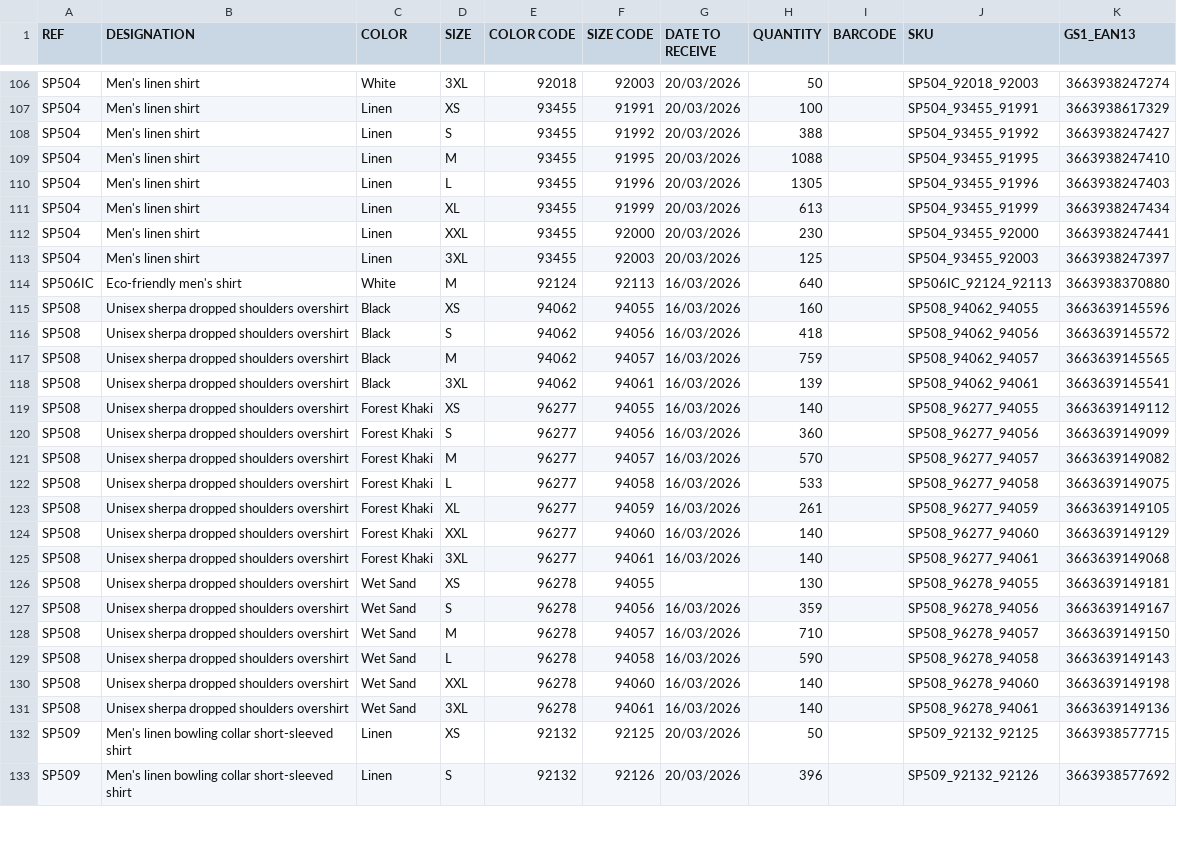
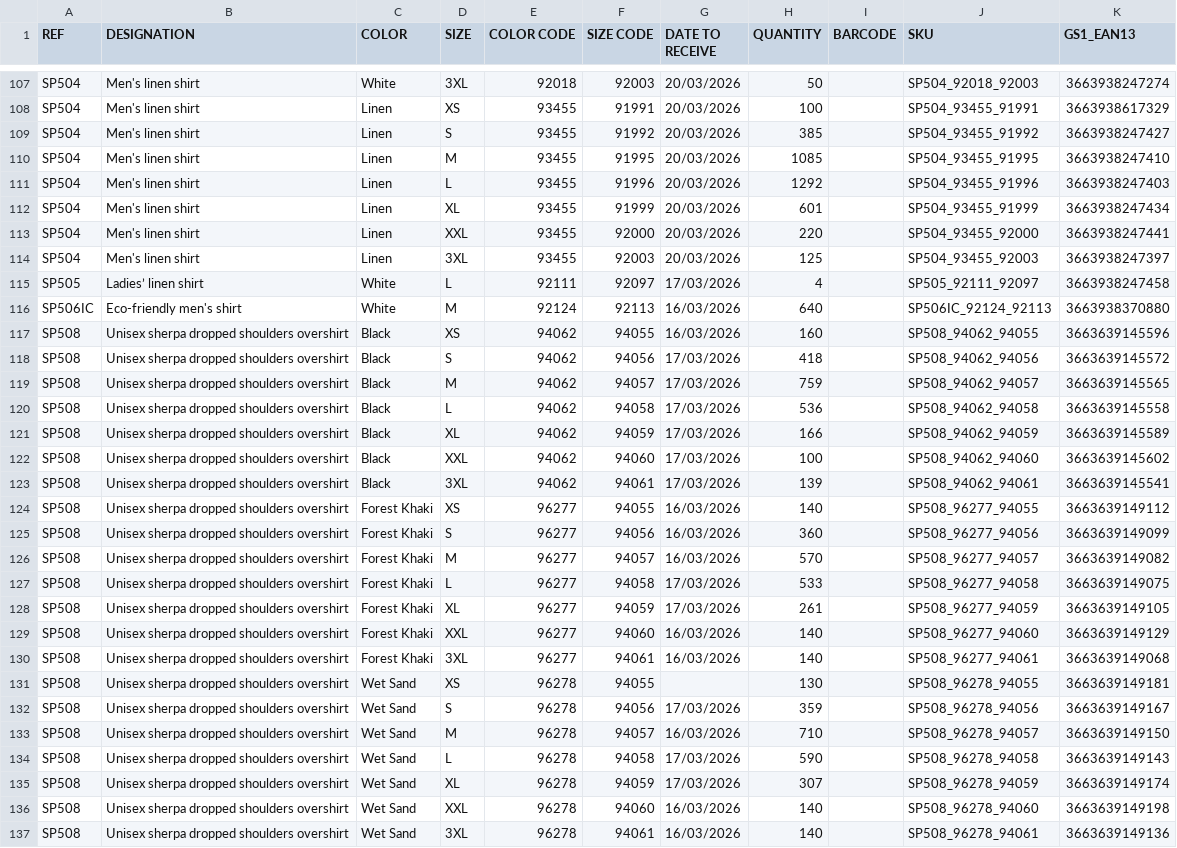
Before and after one commit to PerrinT31/Spasso, a CSV file: public/SPASSO_REAPPROWEB_SP.csv, drawn as a sheet; only a part is shown, gaps mark what is left out; the shorter side is filled out with more unchanged rows; addresses are those after the commit; the diff covers the shown part only; the diff names each change by its address in the sheet, - before the commit and + after, or states it on an @@ line.

```diff
--- a/public/SPASSO_REAPPROWEB_SP.csv
+++ b/public/SPASSO_REAPPROWEB_SP.csv
-H109 (QUANTITY): 388
+H109 (QUANTITY): 385
-H110 (QUANTITY): 1088
+H110 (QUANTITY): 1085
-H111 (QUANTITY): 1305
+H111 (QUANTITY): 1292
-H112 (QUANTITY): 613
+H112 (QUANTITY): 601
-H113 (QUANTITY): 230
+H113 (QUANTITY): 220
+row 115: SP505 | Ladies’ linen shirt | White | L | 92111 | 92097 | 17/03/2026 | 4 |  | SP505_92111_92097 | 3663938247458
-G118:G119 (DATE TO RECEIVE): 16/03/2026
+G118:G119 (DATE TO RECEIVE): 17/03/2026
+row 120: SP508 | Unisex sherpa dropped shoulders overshirt | Black | L | 94062 | 94058 | 17/03/2026 | 536 |  | SP508_94062_94058 | 3663639145558
+row 121: SP508 | Unisex sherpa dropped shoulders overshirt | Black | XL | 94062 | 94059 | 17/03/2026 | 166 |  | SP508_94062_94059 | 3663639145589
+row 122: SP508 | Unisex sherpa dropped shoulders overshirt | Black | XXL | 94062 | 94060 | 17/03/2026 | 100 |  | SP508_94062_94060 | 3663639145602
-G123 (DATE TO RECEIVE): 16/03/2026
+G123 (DATE TO RECEIVE): 17/03/2026
-G127:G128 (DATE TO RECEIVE): 16/03/2026
+G127:G128 (DATE TO RECEIVE): 17/03/2026
-G132 (DATE TO RECEIVE): 16/03/2026
+G132 (DATE TO RECEIVE): 17/03/2026
-G134 (DATE TO RECEIVE): 16/03/2026
+G134 (DATE TO RECEIVE): 17/03/2026
+row 135: SP508 | Unisex sherpa dropped shoulders overshirt | Wet Sand | XL | 96278 | 94059 | 17/03/2026 | 307 |  | SP508_96278_94059 | 3663639149174
```
Also changed, not shown: 7 added rows and 47 edited cells elsewhere in this file.
